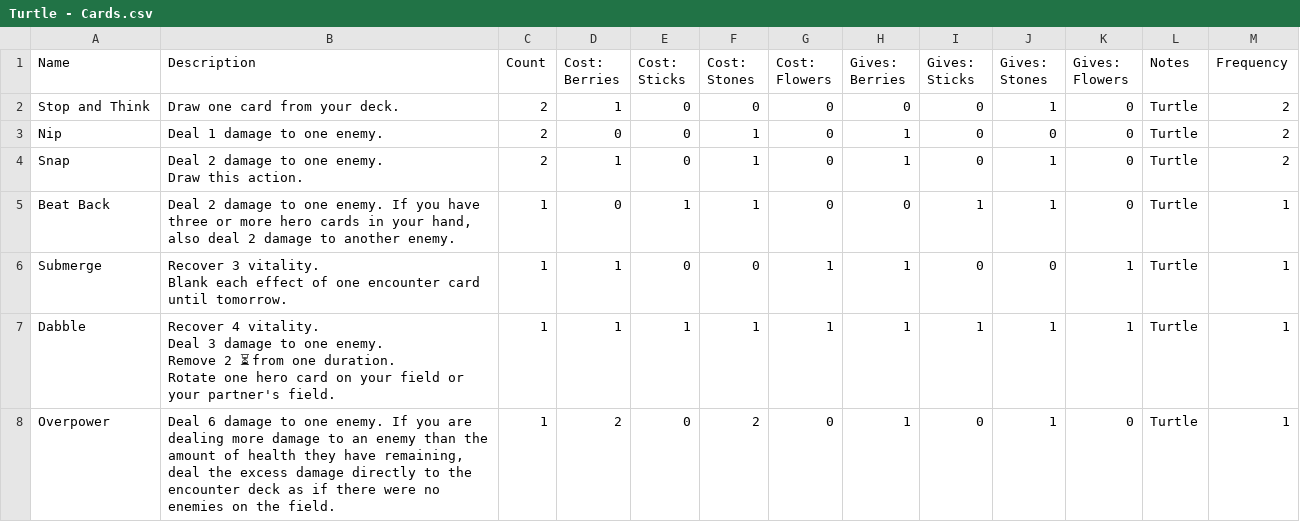
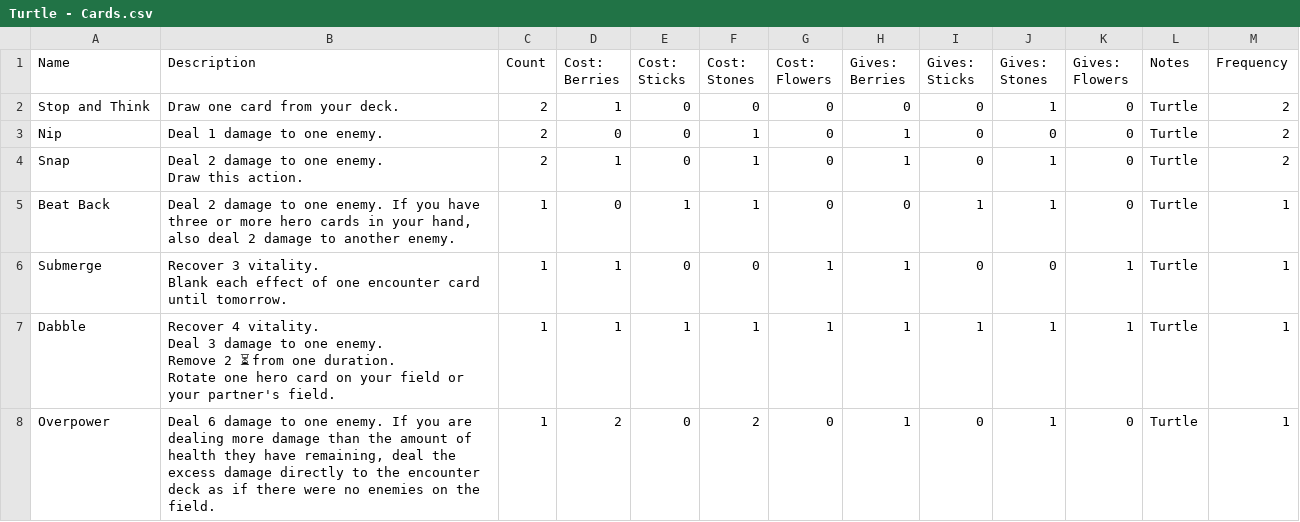
Before and after one commit to tylorlilley/UnlikelyHeroesCardGenerator, a CSV file: data/source/Turtle - Cards.csv, drawn as a sheet.

```diff
--- a/data/source/Turtle - Cards.csv
+++ b/data/source/Turtle - Cards.csv
@@ -12,2 +12,2 @@ Remove 2 ⏳ from one duration.
 Rotate one hero card on your field or your partner's field.",1,1,1,1,1,1,1,1,1,Turtle,1
-Overpower,"Deal 6 damage to one enemy. If you are dealing more damage to an enemy than the amount of health they have remaining, deal the excess damage directly to the encounter deck as if there were no enemies on the field.",1,2,0,2,0,1,0,1,0,Turtle,1
+Overpower,"Deal 6 damage to one enemy. If you are dealing more damage than the amount of health they have remaining, deal the excess damage directly to the encounter deck as if there were no enemies on the field.",1,2,0,2,0,1,0,1,0,Turtle,1
```
Also changed, not shown: data/source/Squirrel - Cards.csv, 2 other files.
